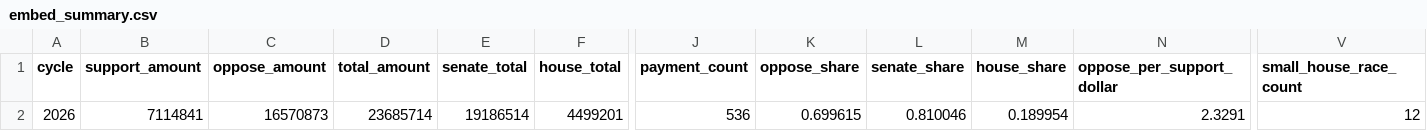
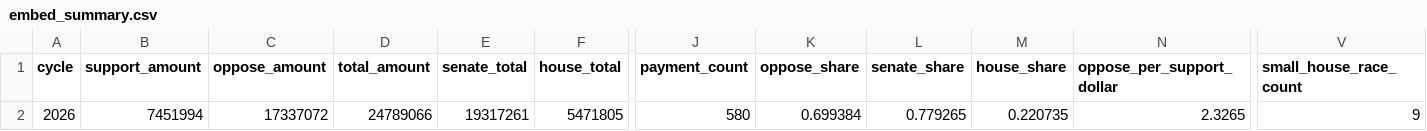
Before and after one commit to wired-investigations/America-PAC-Spending, a CSV file: embed_summary.csv, drawn as a sheet; only a part is shown, gaps mark what is left out; the diff covers the shown part only; the diff names each change by its address in the sheet, - before the commit and + after, or states it on an @@ line.

```diff
--- a/embed_summary.csv
+++ b/embed_summary.csv
-B2 (support_amount): 7114841
+B2 (support_amount): 7451994
-C2 (oppose_amount): 16570873
+C2 (oppose_amount): 17337072
-D2 (total_amount): 23685714
+D2 (total_amount): 24789066
-E2 (senate_total): 19186514
+E2 (senate_total): 19317261
-F2 (house_total): 4499201
+F2 (house_total): 5471805
-J2 (payment_count): 536
+J2 (payment_count): 580
-K2 (oppose_share): 0.699615
+K2 (oppose_share): 0.699384
-L2 (senate_share): 0.810046
+L2 (senate_share): 0.779265
-M2 (house_share): 0.189954
+M2 (house_share): 0.220735
-N2 (oppose_per_support_dollar): 2.3291
+N2 (oppose_per_support_dollar): 2.3265
-V2 (small_house_race_count): 12
+V2 (small_house_race_count): 9
```
Also changed, not shown: 1 edited cell elsewhere in this file, embed_daily.csv, embed_races.csv, 4 other files.
